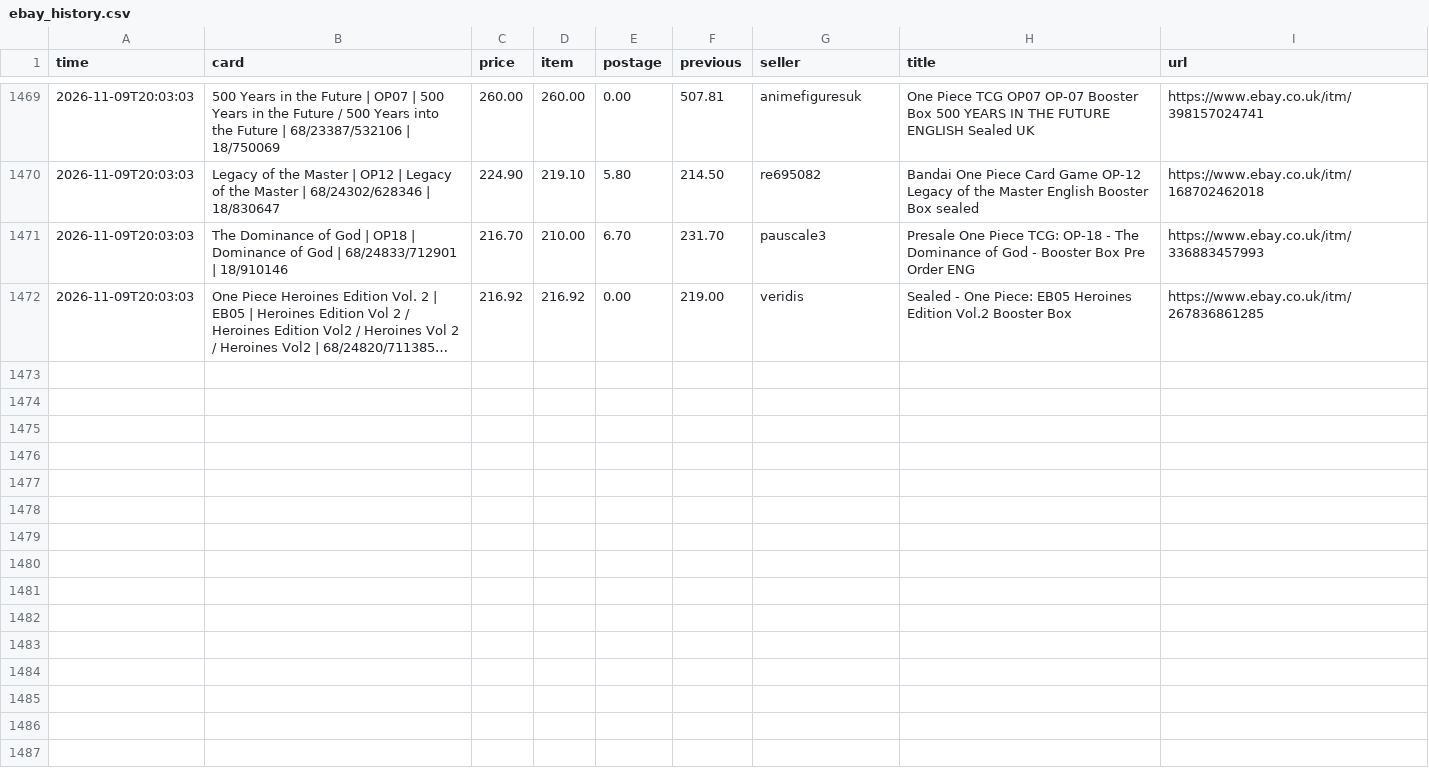
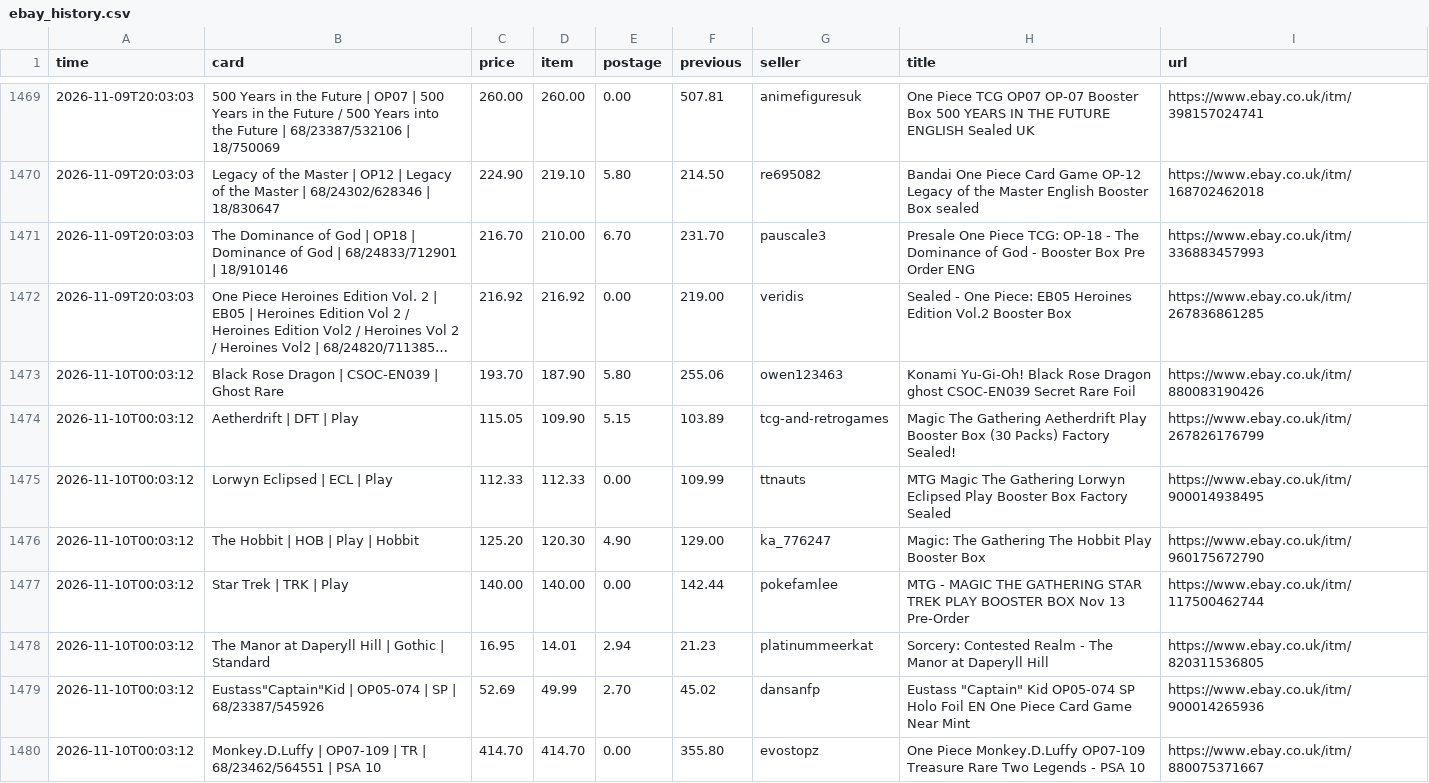
Before and after one commit to nikossapounas2012-dev/ebay-watcher, a CSV file: ebay_history.csv, drawn as a sheet; only a part is shown, gaps mark what is left out; long unchanged cells end in …; the diff covers the shown part only; the diff names each change by its address in the sheet, - before the commit and + after, or states it on an @@ line.

```diff
--- a/ebay_history.csv
+++ b/ebay_history.csv
+row 1473: 2026-11-10T00:03:12 | Black Rose Dragon | CSOC-EN039 | Ghost Rare | 193.70 | 187.90 | 5.80 | 255.06 | owen123463 | Konami Yu-Gi-Oh! Black Rose Dragon ghost CSOC-EN039 Secret Rare Foil | https://www.ebay.co.uk/itm/880083190426
+row 1474: 2026-11-10T00:03:12 | Aetherdrift | DFT | Play | 115.05 | 109.90 | 5.15 | 103.89 | tcg-and-retrogames | Magic The Gathering Aetherdrift Play Booster Box (30 Packs) Factory Sealed! | https://www.ebay.co.uk/itm/267826176799
+row 1475: 2026-11-10T00:03:12 | Lorwyn Eclipsed | ECL | Play | 112.33 | 112.33 | 0.00 | 109.99 | ttnauts | MTG Magic The Gathering Lorwyn Eclipsed Play Booster Box Factory Sealed | https://www.ebay.co.uk/itm/900014938495
+row 1476: 2026-11-10T00:03:12 | The Hobbit | HOB | Play | Hobbit | 125.20 | 120.30 | 4.90 | 129.00 | ka_776247 | Magic: The Gathering The Hobbit Play Booster Box | https://www.ebay.co.uk/itm/960175672790
+row 1477: 2026-11-10T00:03:12 | Star Trek | TRK | Play | 140.00 | 140.00 | 0.00 | 142.44 | pokefamlee | MTG - MAGIC THE GATHERING STAR TREK PLAY BOOSTER BOX Nov 13 Pre-Order | https://www.ebay.co.uk/itm/117500462744
+row 1478: 2026-11-10T00:03:12 | The Manor at Daperyll Hill | Gothic | Standard | 16.95 | 14.01 | 2.94 | 21.23 | platinummeerkat | Sorcery: Contested Realm - The Manor at Daperyll Hill | https://www.ebay.co.uk/itm/820311536805
+row 1479: 2026-11-10T00:03:12 | Eustass"Captain"Kid | OP05-074 | SP | 68/23387/545926 | 52.69 | 49.99 | 2.70 | 45.02 | dansanfp | Eustass "Captain" Kid OP05-074 SP Holo Foil EN One Piece Card Game Near Mint | https://www.ebay.co.uk/itm/900014265936
+row 1480: 2026-11-10T00:03:12 | Monkey.D.Luffy | OP07-109 | TR | 68/23462/564551 | PSA 10 | 414.70 | 414.70 | 0.00 | 355.80 | evostopz | One Piece Monkey.D.Luffy OP07-109 Treasure Rare Two Legends - PSA 10 | https://www.ebay.co.uk/itm/880075371667
```
Also changed, not shown: 7 added rows elsewhere in this file, 5 other files.
